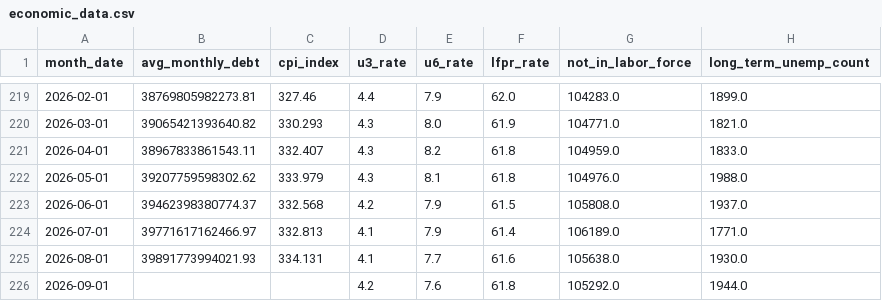
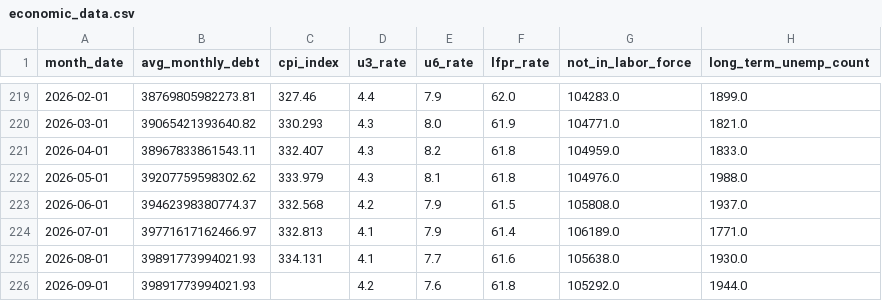
Before and after one commit to robyoung1968/national-economy-audit, a CSV file: economic_data.csv, drawn as a sheet; only a part is shown, gaps mark what is left out; the diff names each change by its address in the sheet, - before the commit and + after, or states it on an @@ line.

```diff
--- a/economic_data.csv
+++ b/economic_data.csv
-B226 (avg_monthly_debt): (empty)
+B226 (avg_monthly_debt): 39891773994021.93
```
Also changed, not shown: 2 other files.
